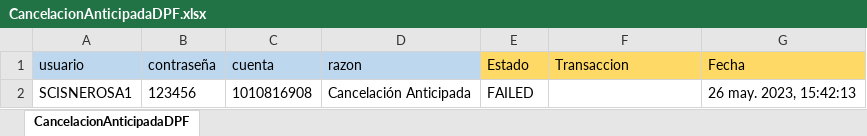
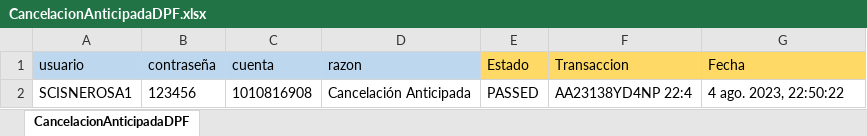
Before and after one commit to Valvaradomoreno/Regresion, an Excel workbook: src/Excel/entregable4/CancelacionAnticipadaDPF.xlsx, sheet CancelacionAnticipadaDPF, drawn as a sheet; values as stored, in another font and other column widths than the file's, no borders; the diff names each change by its address in the sheet, - before the commit and + after, or states it on an @@ line.

```diff
--- a/src/Excel/entregable4/CancelacionAnticipadaDPF.xlsx (sheet CancelacionAnticipadaDPF)
+++ b/src/Excel/entregable4/CancelacionAnticipadaDPF.xlsx (sheet CancelacionAnticipadaDPF)
-E2 (Estado): FAILED
+E2 (Estado): PASSED
-F2 (Transaccion): (empty)
+F2 (Transaccion): AA23138YD4NP 22:4
-G2 (Fecha): 26 may. 2023, 15:42:13
+G2 (Fecha): 4 ago. 2023, 22:50:22
```
Also changed, not shown: src/Excel/entregable2/PagoTCyReversa.xlsx, src/Excel/entregable4/CuotaComodin.xlsx, 33 other files.
